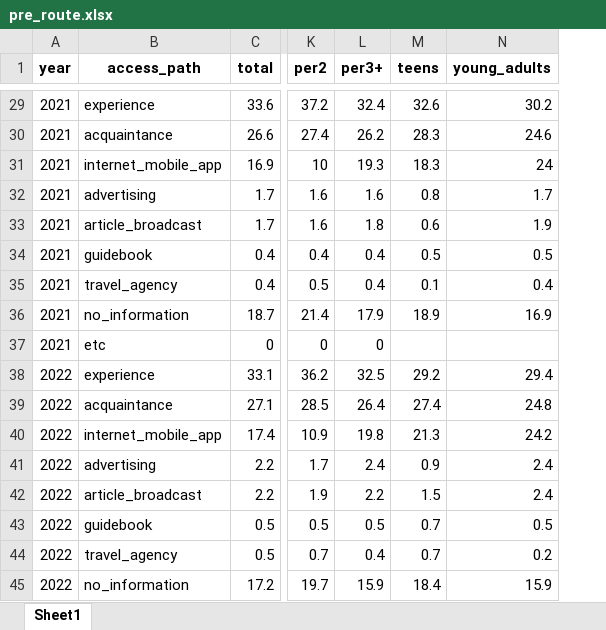
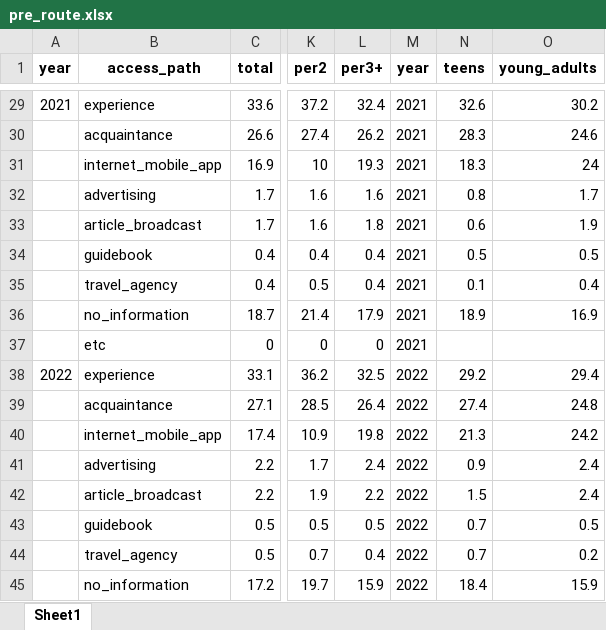
Before and after one commit to youngs22/team3_project, an Excel workbook: pre_route.xlsx, sheet Sheet1, drawn as a sheet; only a part is shown, gaps mark what is left out; values as stored, in another font and other column widths than the file's, no borders; the diff covers the shown part only; the diff names each change by its address in the sheet, - before the commit and + after, or states it on an @@ line.

```diff
--- a/pre_route.xlsx (sheet Sheet1)
+++ b/pre_route.xlsx (sheet Sheet1)
+column M (year), rows 29-45: 2021 | 2021 | 2021 | 2021 | 2021 | 2021 | 2021 | 2021 | 2021 | 2022 | 2022 | 2022 | 2022 | 2022 | 2022 | 2022 | 2022
-A30:A37 (year): 2021
+A30:A37 (year): (empty)
-A39:A45 (year): 2022
+A39:A45 (year): (empty)
```
Also changed, not shown: 24 edited cells elsewhere in this sheet, pre_select.xlsx, youna/pre_route.xlsx, 14 other files.
